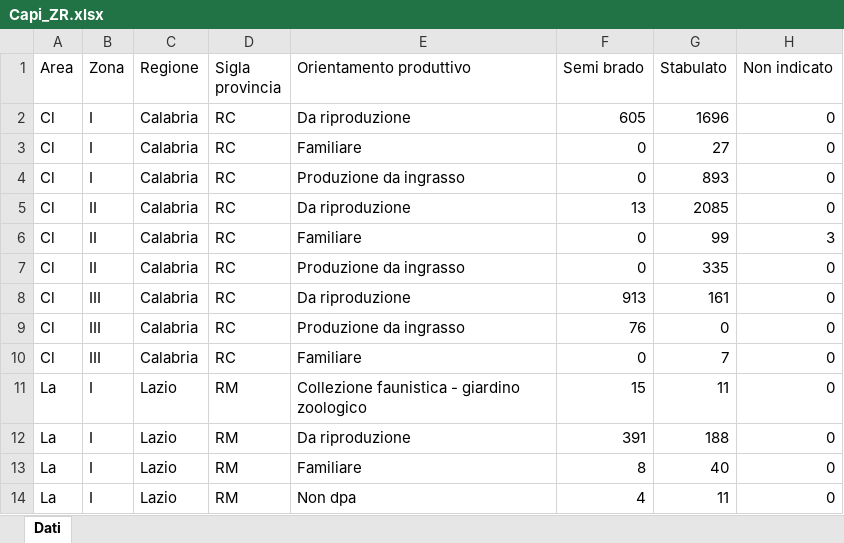
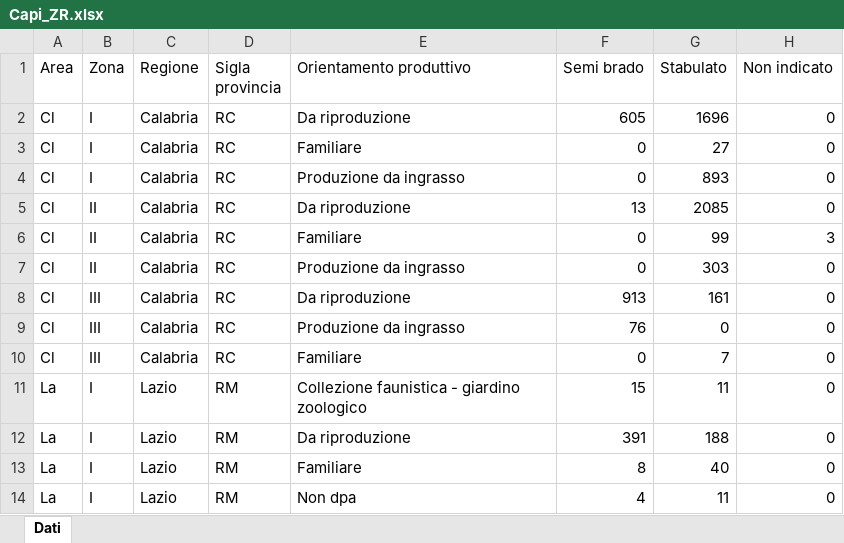
Before and after one commit to IZSAM-StatGIS/ReportPSA, an Excel workbook: Download/Capi_ZR.xlsx, sheet Dati, drawn as a sheet; only a part is shown; values as stored, in another font and other column widths than the file's, no borders; the diff names each change by its address in the sheet, - before the commit and + after, or states it on an @@ line.

```diff
--- a/Download/Capi_ZR.xlsx (sheet Dati)
+++ b/Download/Capi_ZR.xlsx (sheet Dati)
-G7 (Stabulato): 335
+G7 (Stabulato): 303
```
Also changed, not shown: Download/Allevamenti_ZP.xlsx, Download/Capi_ZP.xlsx, 39 other files.
